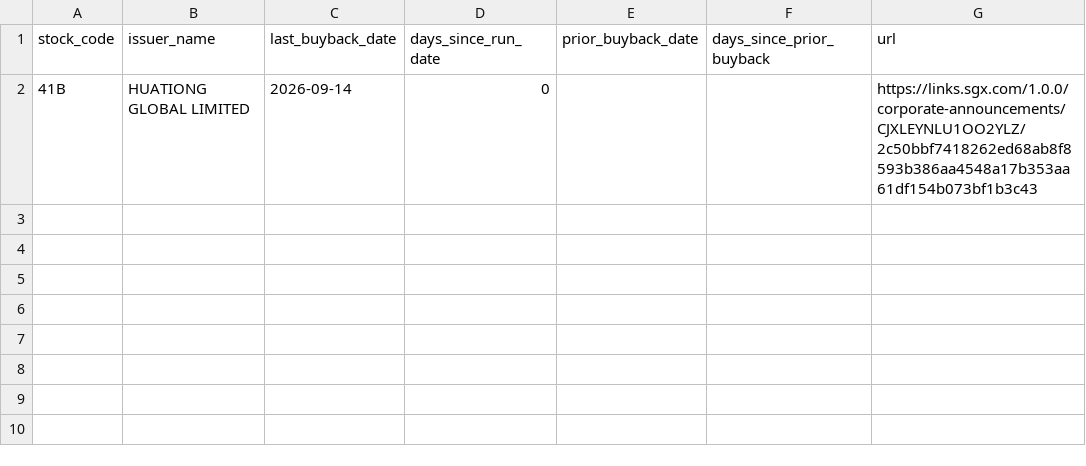
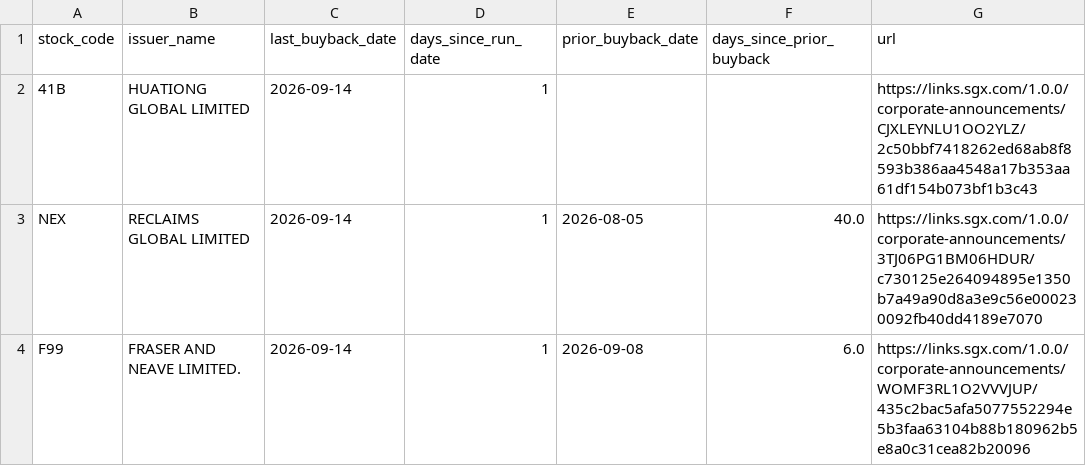
Before and after one commit to ferlyntanyj/Claude-Telegram-bot, a CSV file: output/buyback_alert.csv, drawn as a sheet.

```diff
--- a/output/buyback_alert.csv
+++ b/output/buyback_alert.csv
@@ -1,2 +1,4 @@
 stock_code,issuer_name,last_buyback_date,days_since_run_date,prior_buyback_date,days_since_prior_buyback,url
-41B,HUATIONG GLOBAL LIMITED,2026-09-14,0,,,https://links.sgx.com/1.0.0/corporate-announcements/CJXLEYNLU1OO2YLZ/2c50bbf7418262ed68ab8f8593b386aa4548a17b353aa61df154b073bf1b3c43
+41B,HUATIONG GLOBAL LIMITED,2026-09-14,1,,,https://links.sgx.com/1.0.0/corporate-announcements/CJXLEYNLU1OO2YLZ/2c50bbf7418262ed68ab8f8593b386aa4548a17b353aa61df154b073bf1b3c43
+NEX,RECLAIMS GLOBAL LIMITED,2026-09-14,1,2026-08-05,40.0,https://links.sgx.com/1.0.0/corporate-announcements/3TJ06PG1BM06HDUR/c730125e264094895e1350b7a49a90d8a3e9c56e000230092fb40dd4189e7070
+F99,FRASER AND NEAVE LIMITED.,2026-09-14,1,2026-09-08,6.0,https://links.sgx.com/1.0.0/corporate-announcements/WOMF3RL1O2VVVJUP/435c2bac5afa5077552294e5b3faa63104b88b180962b5e8a0c31cea82b20096
```
Also changed, not shown: history/buyback_history.csv, output/buyback_company_summary.csv, 2 other files.
